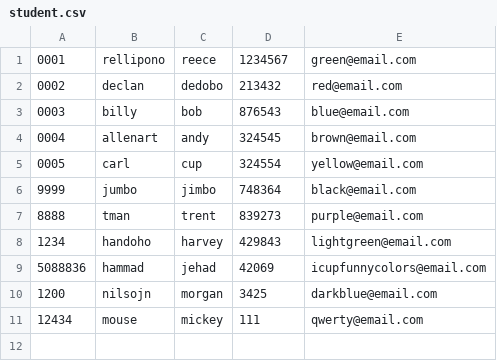
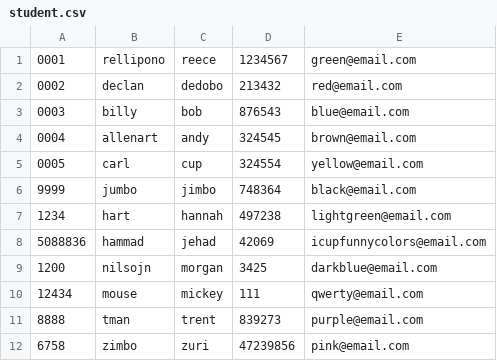
Before and after one commit to reecehutchison/school, a CSV file: cs2910/lab1/student.csv, drawn as a sheet.

```diff
--- a/cs2910/lab1/student.csv
+++ b/cs2910/lab1/student.csv
@@ -6,4 +6,3 @@
 9999, jumbo, jimbo, 748364, black@email.com
-8888, tman, trent, 839273, purple@email.com
-1234, handoho, harvey, 429843, lightgreen@email.com
+1234, hart, hannah, 497238, lightgreen@email.com
 5088836, hammad, jehad, 42069, icupfunnycolors@email.com
@@ -11 +10,3 @@
 12434, mouse, mickey, 111, qwerty@email.com
+8888, tman, trent, 839273, purple@email.com
+6758, zimbo, zuri, 47239856, pink@email.com
```
Also changed, not shown: 3 other files.
